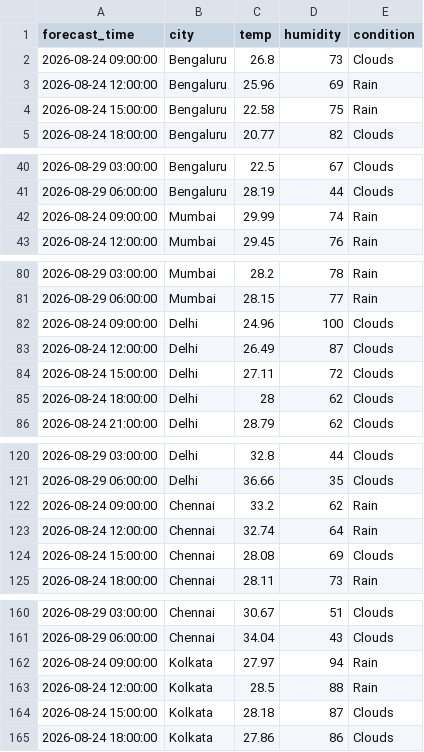
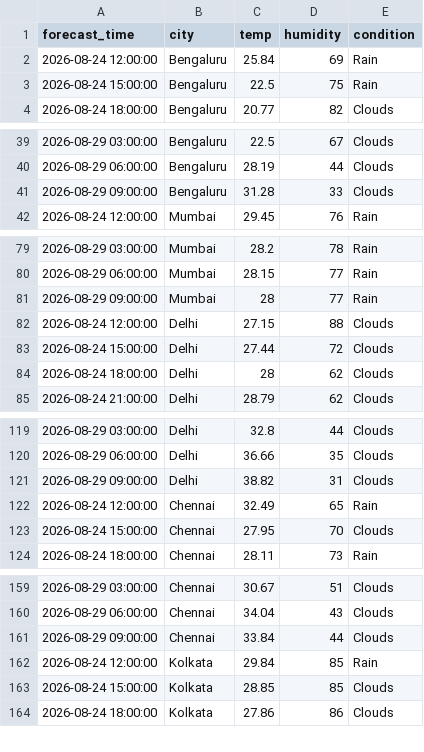
Before and after one commit to zakvanzakvan86-dev/weather-dashboard-data, a CSV file: forecast_log.csv, drawn as a sheet; only a part is shown, gaps mark what is left out; the diff covers the shown part only.

```diff
--- a/forecast_log.csv
+++ b/forecast_log.csv
@@ -1,5 +1,4 @@
 forecast_time,city,temp,humidity,condition
-2026-08-24 09:00:00,Bengaluru,26.8,73,Clouds
-2026-08-24 12:00:00,Bengaluru,25.96,69,Rain
-2026-08-24 15:00:00,Bengaluru,22.58,75,Rain
+2026-08-24 12:00:00,Bengaluru,25.84,69,Rain
+2026-08-24 15:00:00,Bengaluru,22.5,75,Rain
 2026-08-24 18:00:00,Bengaluru,20.77,82,Clouds
@@ -41,3 +40,3 @@ forecast_time,city,temp,humidity,condition
 2026-08-29 06:00:00,Bengaluru,28.19,44,Clouds
-2026-08-24 09:00:00,Mumbai,29.99,74,Rain
+2026-08-29 09:00:00,Bengaluru,31.28,33,Clouds
 2026-08-24 12:00:00,Mumbai,29.45,76,Rain
@@ -81,5 +80,5 @@ forecast_time,city,temp,humidity,condition
 2026-08-29 06:00:00,Mumbai,28.15,77,Rain
-2026-08-24 09:00:00,Delhi,24.96,100,Clouds
-2026-08-24 12:00:00,Delhi,26.49,87,Clouds
-2026-08-24 15:00:00,Delhi,27.11,72,Clouds
+2026-08-29 09:00:00,Mumbai,28,77,Rain
+2026-08-24 12:00:00,Delhi,27.15,88,Clouds
+2026-08-24 15:00:00,Delhi,27.44,72,Clouds
 2026-08-24 18:00:00,Delhi,28,62,Clouds
@@ -121,5 +120,5 @@ forecast_time,city,temp,humidity,condition
 2026-08-29 06:00:00,Delhi,36.66,35,Clouds
-2026-08-24 09:00:00,Chennai,33.2,62,Rain
-2026-08-24 12:00:00,Chennai,32.74,64,Rain
-2026-08-24 15:00:00,Chennai,28.08,69,Clouds
+2026-08-29 09:00:00,Delhi,38.82,31,Clouds
+2026-08-24 12:00:00,Chennai,32.49,65,Rain
+2026-08-24 15:00:00,Chennai,27.95,70,Clouds
 2026-08-24 18:00:00,Chennai,28.11,73,Rain
@@ -161,5 +160,5 @@ forecast_time,city,temp,humidity,condition
 2026-08-29 06:00:00,Chennai,34.04,43,Clouds
-2026-08-24 09:00:00,Kolkata,27.97,94,Rain
-2026-08-24 12:00:00,Kolkata,28.5,88,Rain
-2026-08-24 15:00:00,Kolkata,28.18,87,Clouds
+2026-08-29 09:00:00,Chennai,33.84,44,Clouds
+2026-08-24 12:00:00,Kolkata,29.84,85,Rain
+2026-08-24 15:00:00,Kolkata,28.85,85,Clouds
 2026-08-24 18:00:00,Kolkata,27.86,86,Clouds
```
Also changed, not shown: 1 added row elsewhere in this file, weather_log.csv.
